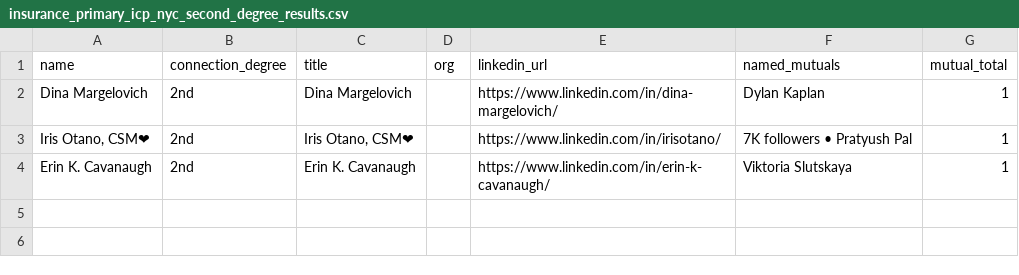
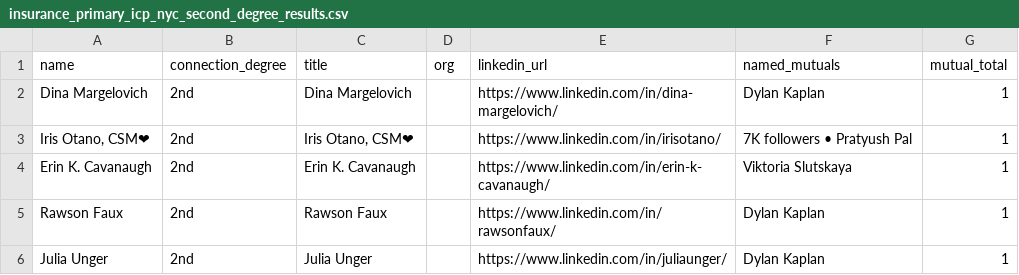
Before and after one commit to vabresto/vb-kb, a CSV file: insurance_primary_icp_nyc_second_degree_results.csv, drawn as a sheet.

Commit message:
data: nyc insurance icp page 8 query 2/10 (+2, total 5)

```diff
--- a/insurance_primary_icp_nyc_second_degree_results.csv
+++ b/insurance_primary_icp_nyc_second_degree_results.csv
@@ -4 +4,3 @@ Dina Margelovich,2nd,Dina Margelovich,,https://www.linkedin.com/in/dina-margelov
 Erin K. Cavanaugh,2nd,Erin K. Cavanaugh,,https://www.linkedin.com/in/erin-k-cavanaugh/,Viktoria Slutskaya,1
+Rawson Faux,2nd,Rawson Faux,,https://www.linkedin.com/in/rawsonfaux/,Dylan Kaplan,1
+Julia Unger,2nd,Julia Unger,,https://www.linkedin.com/in/juliaunger/,Dylan Kaplan,1
```
Also changed, not shown: 1 other file.
